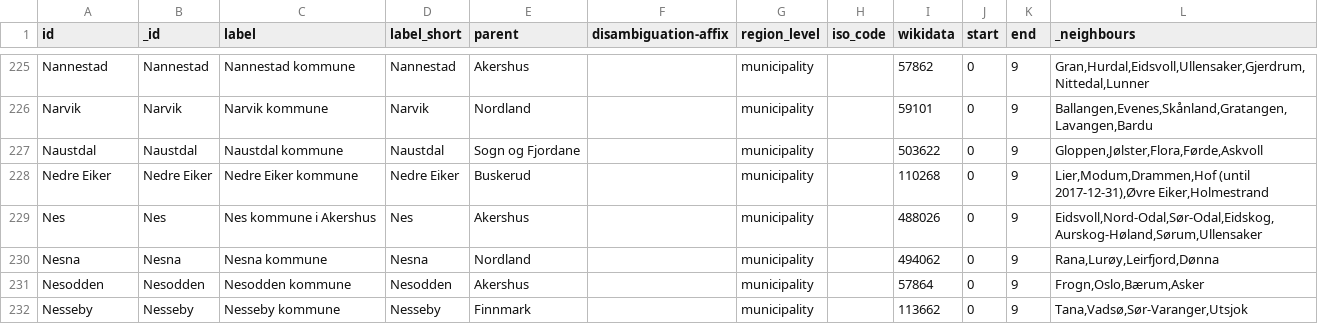
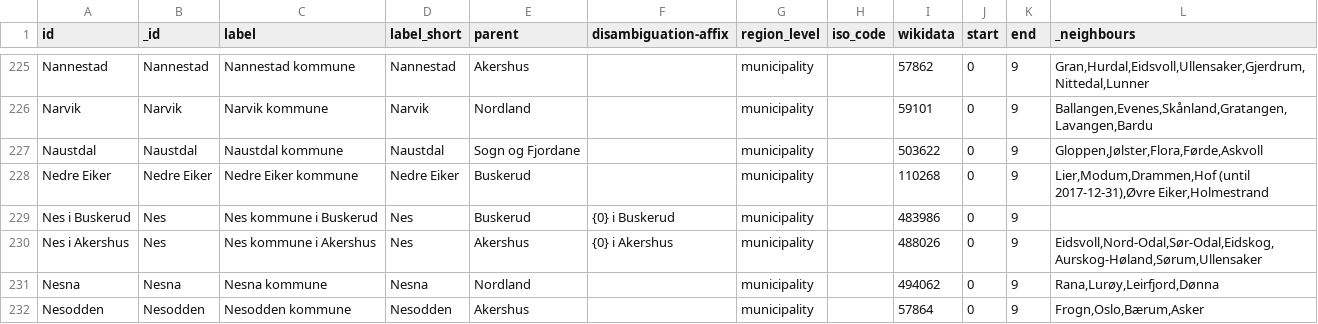
Before and after one commit to marple-newsrobot/marple-datatypes, a CSV file: regions/no/municipalities.csv, drawn as a sheet; only a part is shown, gaps mark what is left out; the shorter side is filled out with more unchanged rows.

Commit message:
add nes i buskerud

```diff
--- a/regions/no/municipalities.csv
+++ b/regions/no/municipalities.csv
@@ -228,3 +228,4 @@ Naustdal,Naustdal,Naustdal kommune,Naustdal,Sogn og Fjordane,,municipality,,5036
 Nedre Eiker,Nedre Eiker,Nedre Eiker kommune,Nedre Eiker,Buskerud,,municipality,,110268,0,9,"Lier,Modum,Drammen,Hof (until 2017-12-31),Øvre Eiker,Holmestrand"
-Nes,Nes,Nes kommune i Akershus,Nes,Akershus,,municipality,,488026,0,9,"Eidsvoll,Nord-Odal,Sør-Odal,Eidskog,Aurskog-Høland,Sørum,Ullensaker"
+Nes i Buskerud,Nes,Nes kommune i Buskerud,Nes,Buskerud,{0} i Buskerud,municipality,,483986,0,9,
+Nes i Akershus,Nes,Nes kommune i Akershus,Nes,Akershus,{0} i Akershus,municipality,,488026,0,9,"Eidsvoll,Nord-Odal,Sør-Odal,Eidskog,Aurskog-Høland,Sørum,Ullensaker"
 Nesna,Nesna,Nesna kommune,Nesna,Nordland,,municipality,,494062,0,9,"Rana,Lurøy,Leirfjord,Dønna"
```
